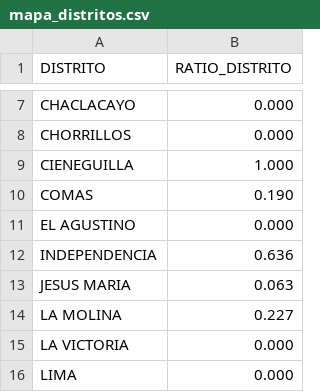
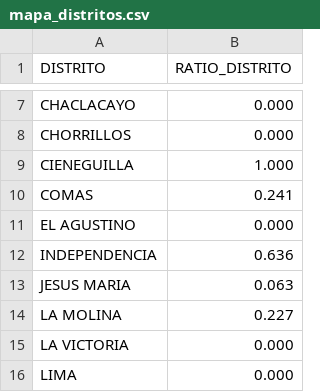
Before and after one commit to actransparencia-monitoreo/mapa-cobertura-lima, a CSV file: data/mapa_distritos.csv, drawn as a sheet; only a part is shown, gaps mark what is left out.

Commit message:
datos: 405/62/25/3 sobre 495 locales · 2026-09-16 12:43 (MOTOR)

```diff
--- a/data/mapa_distritos.csv
+++ b/data/mapa_distritos.csv
@@ -9,3 +9,3 @@ CHORRILLOS,0.000
 CIENEGUILLA,1.000
-COMAS,0.190
+COMAS,0.241
 EL AGUSTINO,0.000
```
